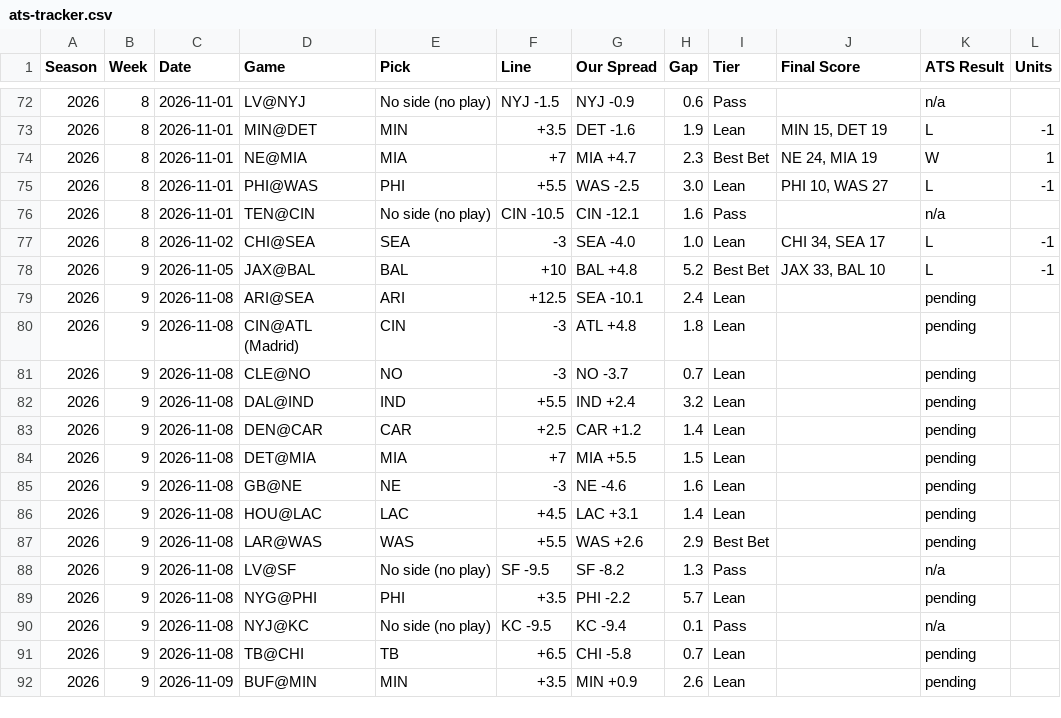
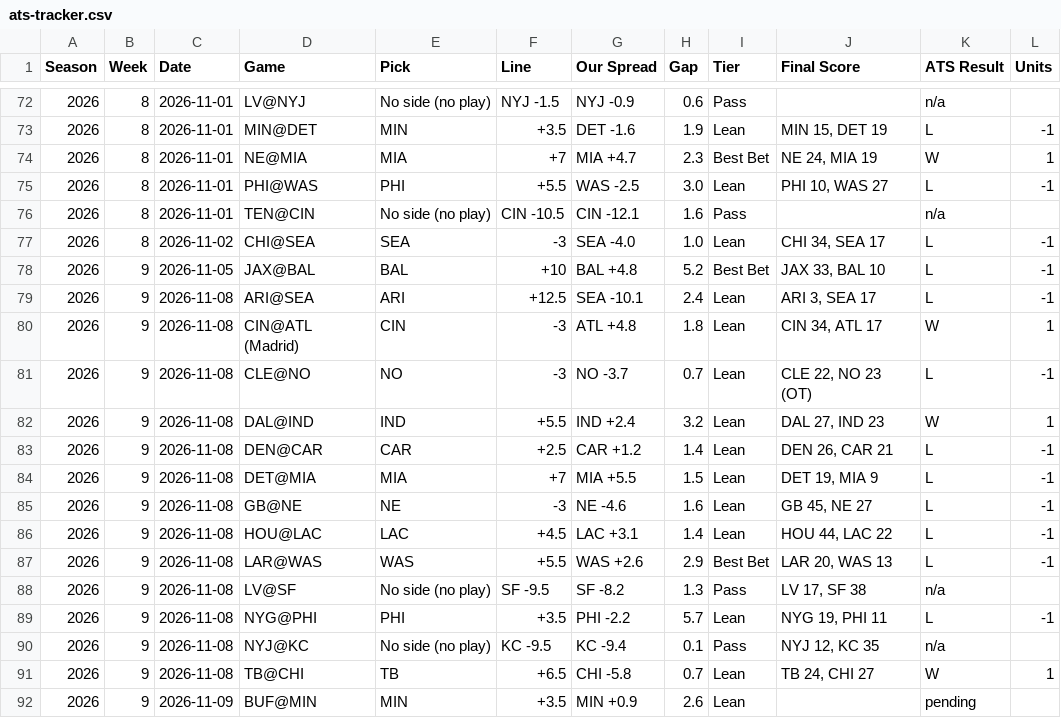
Before and after one commit to phoustonnow-spec/vectorpicks, a CSV file: data/ats-tracker.csv, drawn as a sheet; only a part is shown, gaps mark what is left out.

```diff
--- a/data/ats-tracker.csv
+++ b/data/ats-tracker.csv
@@ -78,15 +78,15 @@ Season,Week,Date,Game,Pick,Line,Our Spread,Gap,Tier,Final Score,ATS Result,Units
 2026,9,2026-11-05,JAX@BAL,BAL,+10,BAL +4.8,5.2,Best Bet,"JAX 33, BAL 10",L,-1
-2026,9,2026-11-08,ARI@SEA,ARI,+12.5,SEA -10.1,2.4,Lean,,pending,
-2026,9,2026-11-08,CIN@ATL (Madrid),CIN,-3,ATL +4.8,1.8,Lean,,pending,
-2026,9,2026-11-08,CLE@NO,NO,-3,NO -3.7,0.7,Lean,,pending,
-2026,9,2026-11-08,DAL@IND,IND,+5.5,IND +2.4,3.2,Lean,,pending,
-2026,9,2026-11-08,DEN@CAR,CAR,+2.5,CAR +1.2,1.4,Lean,,pending,
-2026,9,2026-11-08,DET@MIA,MIA,+7,MIA +5.5,1.5,Lean,,pending,
-2026,9,2026-11-08,GB@NE,NE,-3,NE -4.6,1.6,Lean,,pending,
-2026,9,2026-11-08,HOU@LAC,LAC,+4.5,LAC +3.1,1.4,Lean,,pending,
-2026,9,2026-11-08,LAR@WAS,WAS,+5.5,WAS +2.6,2.9,Best Bet,,pending,
-2026,9,2026-11-08,LV@SF,No side (no play),SF -9.5,SF -8.2,1.3,Pass,,n/a,
-2026,9,2026-11-08,NYG@PHI,PHI,+3.5,PHI -2.2,5.7,Lean,,pending,
-2026,9,2026-11-08,NYJ@KC,No side (no play),KC -9.5,KC -9.4,0.1,Pass,,n/a,
-2026,9,2026-11-08,TB@CHI,TB,+6.5,CHI -5.8,0.7,Lean,,pending,
+2026,9,2026-11-08,ARI@SEA,ARI,+12.5,SEA -10.1,2.4,Lean,"ARI 3, SEA 17",L,-1
+2026,9,2026-11-08,CIN@ATL (Madrid),CIN,-3,ATL +4.8,1.8,Lean,"CIN 34, ATL 17",W,1
+2026,9,2026-11-08,CLE@NO,NO,-3,NO -3.7,0.7,Lean,"CLE 22, NO 23 (OT)",L,-1
+2026,9,2026-11-08,DAL@IND,IND,+5.5,IND +2.4,3.2,Lean,"DAL 27, IND 23",W,1
+2026,9,2026-11-08,DEN@CAR,CAR,+2.5,CAR +1.2,1.4,Lean,"DEN 26, CAR 21",L,-1
+2026,9,2026-11-08,DET@MIA,MIA,+7,MIA +5.5,1.5,Lean,"DET 19, MIA 9",L,-1
+2026,9,2026-11-08,GB@NE,NE,-3,NE -4.6,1.6,Lean,"GB 45, NE 27",L,-1
+2026,9,2026-11-08,HOU@LAC,LAC,+4.5,LAC +3.1,1.4,Lean,"HOU 44, LAC 22",L,-1
+2026,9,2026-11-08,LAR@WAS,WAS,+5.5,WAS +2.6,2.9,Best Bet,"LAR 20, WAS 13",L,-1
+2026,9,2026-11-08,LV@SF,No side (no play),SF -9.5,SF -8.2,1.3,Pass,"LV 17, SF 38",n/a,
+2026,9,2026-11-08,NYG@PHI,PHI,+3.5,PHI -2.2,5.7,Lean,"NYG 19, PHI 11",L,-1
+2026,9,2026-11-08,NYJ@KC,No side (no play),KC -9.5,KC -9.4,0.1,Pass,"NYJ 12, KC 35",n/a,
+2026,9,2026-11-08,TB@CHI,TB,+6.5,CHI -5.8,0.7,Lean,"TB 24, CHI 27",W,1
 2026,9,2026-11-09,BUF@MIN,MIN,+3.5,MIN +0.9,2.6,Lean,,pending,
```
Also changed, not shown: 34 other files.
